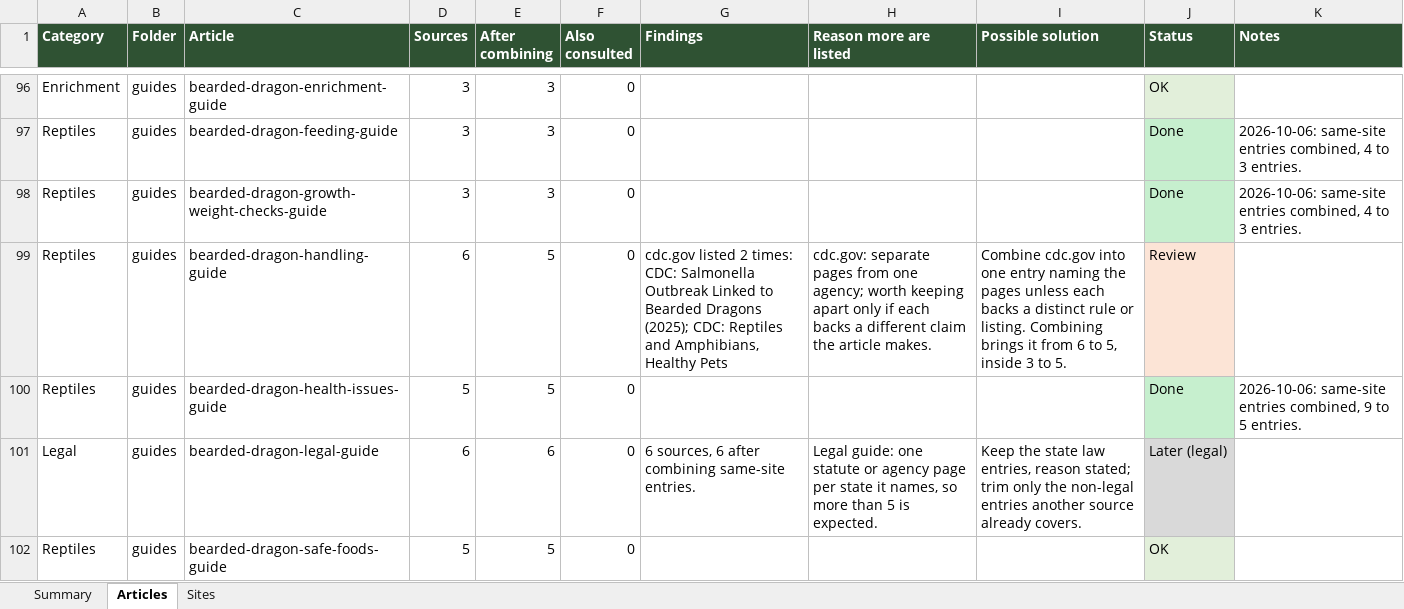
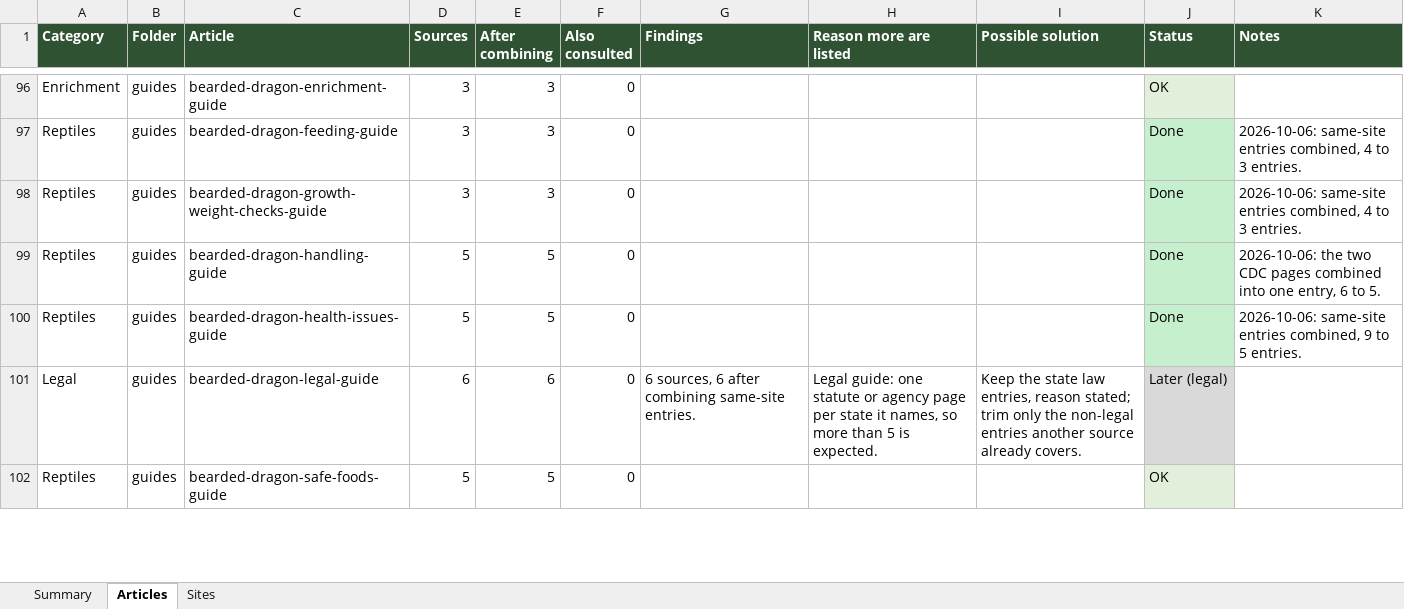
Before and after one commit to mrd1030/beastlyfactss, an Excel workbook: SOURCE_OVERLAP.xlsx, sheet Articles, drawn as a sheet; only a part is shown, gaps mark what is left out; values as stored, in another font and other column widths than the file's, no borders; the diff covers the shown part only; the diff names each change by its address in the sheet, - before the commit and + after, or states it on an @@ line.

```diff
--- a/SOURCE_OVERLAP.xlsx (sheet Articles)
+++ b/SOURCE_OVERLAP.xlsx (sheet Articles)
-D99 (Sources): 6
+D99 (Sources): 5
-G99 (Findings): cdc.gov listed 2 times: CDC: Salmonella Outbreak Linked to Bearded Dragons (2025); CDC: Reptiles and Amphibians, Healthy Pets
+G99 (Findings): (empty)
-H99 (Reason more are listed): cdc.gov: separate pages from one agency; worth keeping apart only if each backs a different claim the article makes.
+H99 (Reason more are listed): (empty)
-I99 (Possible solution): Combine cdc.gov into one entry naming the pages unless each backs a distinct rule or listing. Combining brings it from 6 to 5, inside 3 to 5.
+I99 (Possible solution): (empty)
-J99 (Status): Review
+J99 (Status): Done
-J99 fill: #FCE4D6
+J99 fill: #C6EFCE
-K99 (Notes): (empty)
+K99 (Notes): 2026-10-06: the two CDC pages combined into one entry, 6 to 5.
```
Also changed, not shown: 10 edited cells and cell formats elsewhere in this sheet, sheet Summary, 2 other files.
